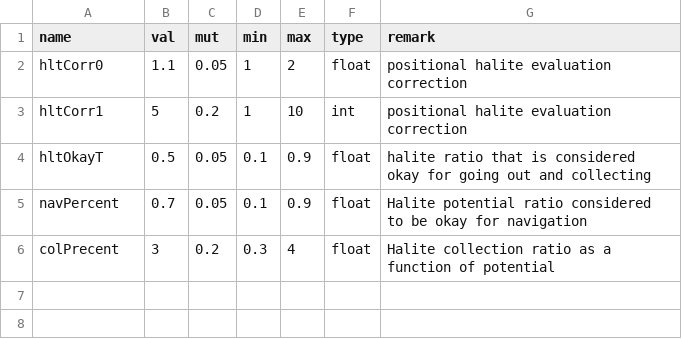
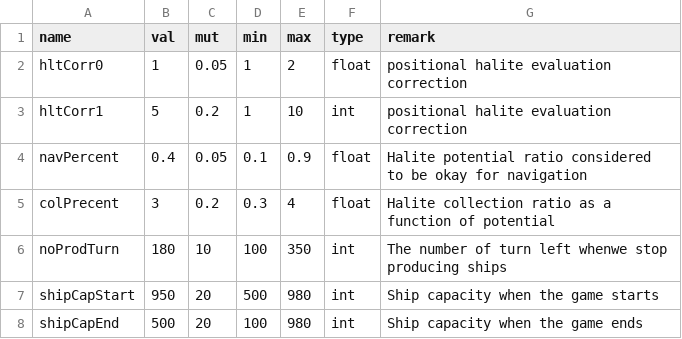
Before and after one commit to ssantichaivekin/halite3, a CSV file: csv/2-32-2.csv, drawn as a sheet.

```diff
--- a/csv/2-32-2.csv
+++ b/csv/2-32-2.csv
@@ -1,6 +1,8 @@
 name,val,mut,min,max,type,remark
-hltCorr0,1.1,0.05,1,2,float,positional halite evaluation correction
+hltCorr0,1,0.05,1,2,float,positional halite evaluation correction
 hltCorr1,5,0.2,1,10,int,positional halite evaluation correction
-hltOkayT,0.5,0.05,0.1,0.9,float,halite ratio that is considered okay for going out and collecting
-navPercent,0.7,0.05,0.1,0.9,float,Halite potential ratio considered to be okay for navigation
+navPercent,0.4,0.05,0.1,0.9,float,Halite potential ratio considered to be okay for navigation
 colPrecent,3,0.2,0.3,4,float,Halite collection ratio as a function of potential
+noProdTurn,180,10,100,350,int,The number of turn left whenwe stop producing ships
+shipCapStart,950,20,500,980,int,Ship capacity when the game starts
+shipCapEnd,500,20,100,980,int,Ship capacity when the game ends
```
Also changed, not shown: csv-sample.csv, csv/2-32-0.csv, 37 other files.
